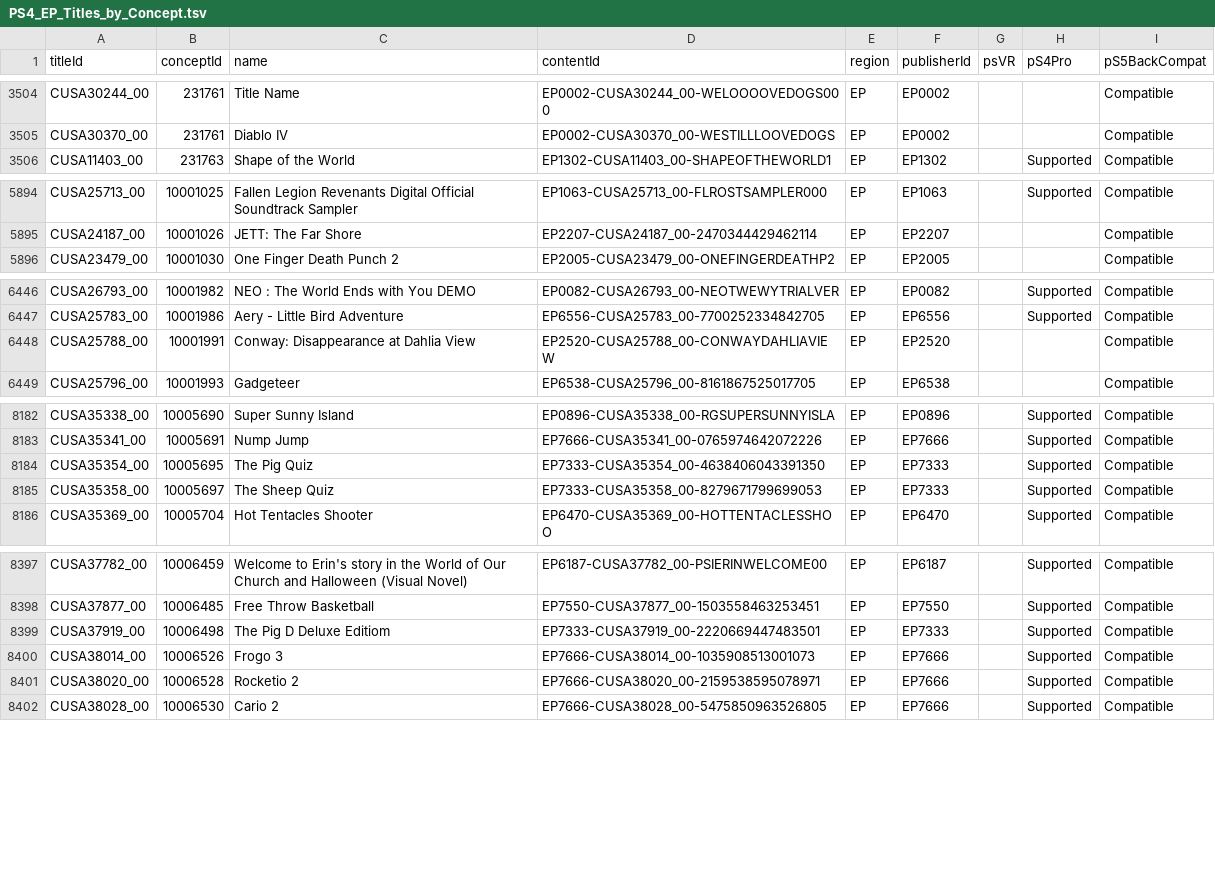
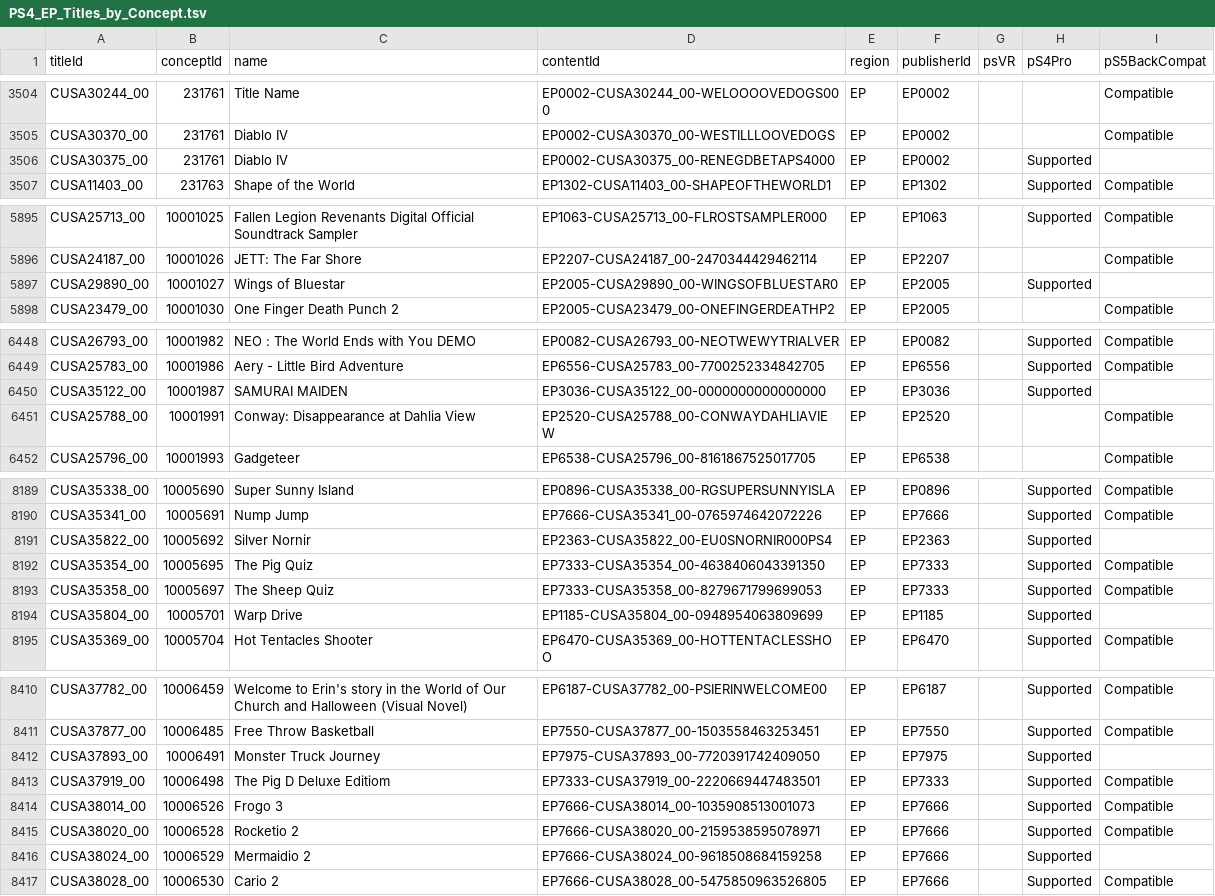
Before and after one commit to andshrew/PlayStation-Titles, a TSV file: Region/Europe/PS4_EP_Titles_by_Concept.tsv, drawn as a sheet; only a part is shown, gaps mark what is left out; the diff covers the shown part only.

```diff
--- a/Region/Europe/PS4_EP_Titles_by_Concept.tsv
+++ b/Region/Europe/PS4_EP_Titles_by_Concept.tsv
@@ -3505,2 +3505,3 @@ CUSA30244_00	231761	Title Name	EP0002-CUSA30244_00-WELOOOOVEDOGS000	EP	EP0002
 CUSA30370_00	231761	Diablo IV	EP0002-CUSA30370_00-WESTILLLOOVEDOGS	EP	EP0002			Compatible
+CUSA30375_00	231761	Diablo IV	EP0002-CUSA30375_00-RENEGDBETAPS4000	EP	EP0002		Supported	
 CUSA11403_00	231763	Shape of the World	EP1302-CUSA11403_00-SHAPEOFTHEWORLD1	EP	EP1302		Supported	Compatible
@@ -5895,2 +5896,3 @@ CUSA25713_00	10001025	Fallen Legion Revenants Digital Official Soundtrack Sample
 CUSA24187_00	10001026	JETT: The Far Shore	EP2207-CUSA24187_00-2470344429462114	EP	EP2207			Compatible
+CUSA29890_00	10001027	Wings of Bluestar	EP2005-CUSA29890_00-WINGSOFBLUESTAR0	EP	EP2005		Supported	
 CUSA23479_00	10001030	One Finger Death Punch 2	EP2005-CUSA23479_00-ONEFINGERDEATHP2	EP	EP2005			Compatible
@@ -6447,2 +6449,3 @@ CUSA26793_00	10001982	NEO : The World Ends with You DEMO	EP0082-CUSA26793_00-NEO
 CUSA25783_00	10001986	Aery - Little Bird Adventure	EP6556-CUSA25783_00-7700252334842705	EP	EP6556		Supported	Compatible
+CUSA35122_00	10001987	SAMURAI MAIDEN	EP3036-CUSA35122_00-0000000000000000	EP	EP3036		Supported	
 CUSA25788_00	10001991	Conway: Disappearance at Dahlia View	EP2520-CUSA25788_00-CONWAYDAHLIAVIEW	EP	EP2520			Compatible
@@ -8183,4 +8190,6 @@ CUSA35338_00	10005690	Super Sunny Island	EP0896-CUSA35338_00-RGSUPERSUNNYISLA	EP
 CUSA35341_00	10005691	Nump Jump	EP7666-CUSA35341_00-0765974642072226	EP	EP7666		Supported	Compatible
+CUSA35822_00	10005692	Silver Nornir	EP2363-CUSA35822_00-EU0SNORNIR000PS4	EP	EP2363		Supported	
 CUSA35354_00	10005695	The Pig Quiz	EP7333-CUSA35354_00-4638406043391350	EP	EP7333		Supported	Compatible
 CUSA35358_00	10005697	The Sheep Quiz	EP7333-CUSA35358_00-8279671799699053	EP	EP7333		Supported	Compatible
+CUSA35804_00	10005701	Warp Drive	EP1185-CUSA35804_00-0948954063809699	EP	EP1185		Supported	
 CUSA35369_00	10005704	Hot Tentacles Shooter	EP6470-CUSA35369_00-HOTTENTACLESSHOO	EP	EP6470		Supported	Compatible
@@ -8398,2 +8411,3 @@ CUSA37782_00	10006459	Welcome to Erin's story in the World of Our Church and Hal
 CUSA37877_00	10006485	Free Throw Basketball	EP7550-CUSA37877_00-1503558463253451	EP	EP7550		Supported	Compatible
+CUSA37893_00	10006491	Monster Truck Journey	EP7975-CUSA37893_00-7720391742409050	EP	EP7975		Supported	
 CUSA37919_00	10006498	The Pig D Deluxe Editiom	EP7333-CUSA37919_00-2220669447483501	EP	EP7333		Supported	Compatible
@@ -8401,2 +8415,3 @@ CUSA38014_00	10006526	Frogo 3	EP7666-CUSA38014_00-1035908513001073	EP	EP7666		Su
 CUSA38020_00	10006528	Rocketio 2	EP7666-CUSA38020_00-2159538595078971	EP	EP7666		Supported	Compatible
+CUSA38024_00	10006529	Mermaidio 2	EP7666-CUSA38024_00-9618508684159258	EP	EP7666		Supported	
 CUSA38028_00	10006530	Cario 2	EP7666-CUSA38028_00-5475850963526805	EP	EP7666		Supported	Compatible
```
Also changed, not shown: 8 added rows elsewhere in this file, Region/America/PS4_UP_Titles.tsv, Region/America/PS4_UP_Titles_by_Concept.tsv, 20 other files.
